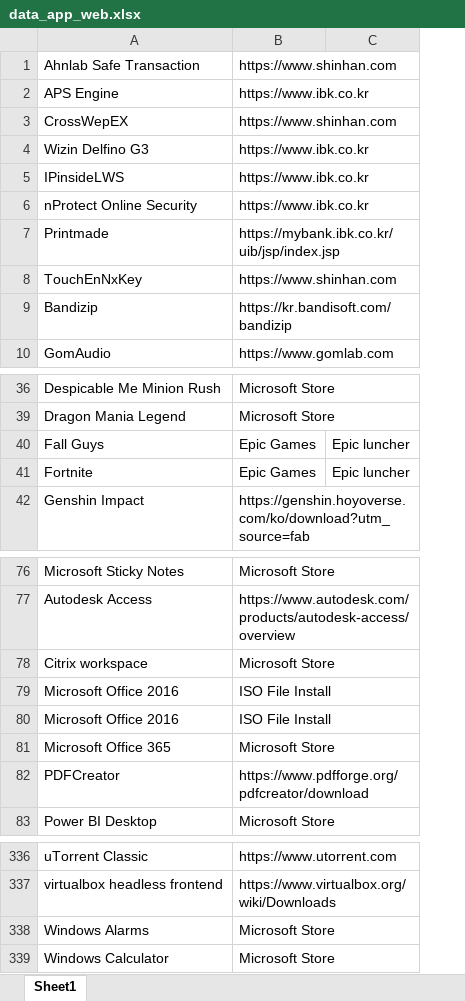
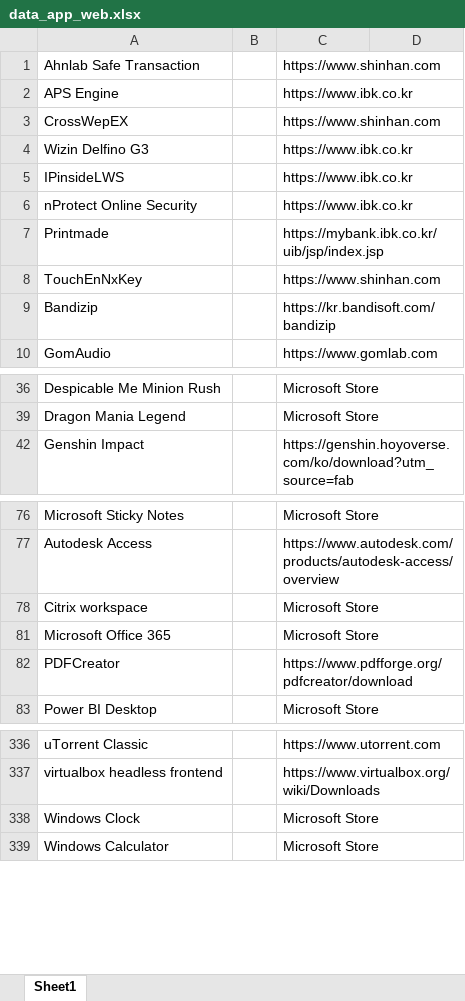
Before and after one commit to Tan120401/App_Web_Checklist, an Excel workbook: data_app_web.xlsx, sheet Sheet1, drawn as a sheet; only a part is shown, gaps mark what is left out; values as stored, in another font and other column widths than the file's, no cell formats; removed rows and columns are numbered as before the commit, all else as after; the diff names each change by its address in the sheet, - before the commit and + after, or states it on an @@ line.

```diff
--- a/data_app_web.xlsx (sheet Sheet1)
+++ b/data_app_web.xlsx (sheet Sheet1)
+column B, empty
@@ row 40 hidden: Fall Guys | Epic Games | Epic luncher @@
@@ row 41 hidden: Fortnite | Epic Games | Epic luncher @@
@@ row 79 hidden: Microsoft Office 2016 | ISO File Install @@
@@ row 80 hidden: Microsoft Office 2016 | ISO File Install @@
-A338: Windows Alarms
+A338: Windows Clock
```
Also changed, not shown: cell formats, 3 other files.
